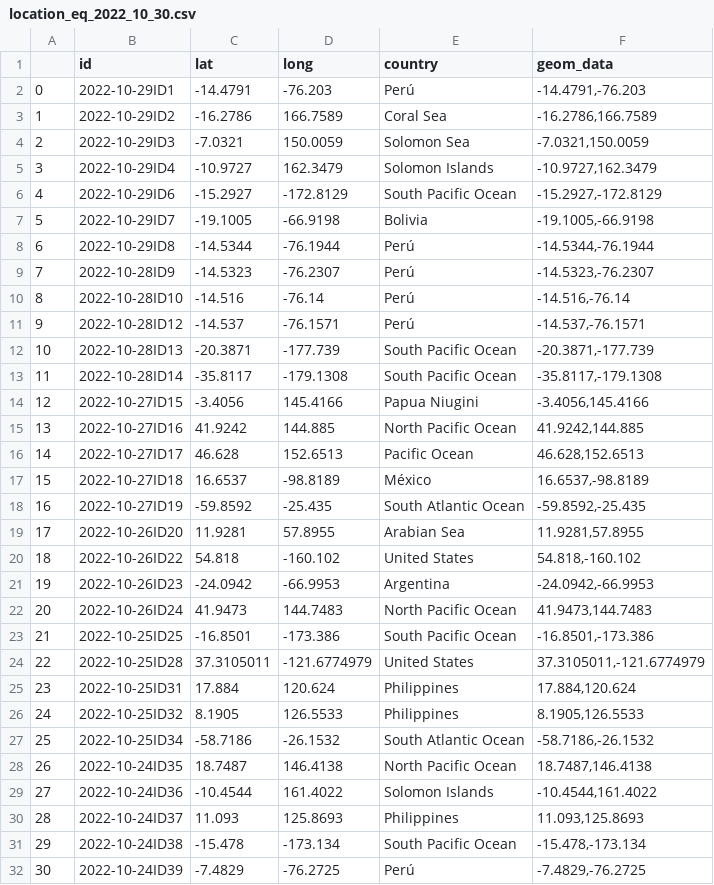
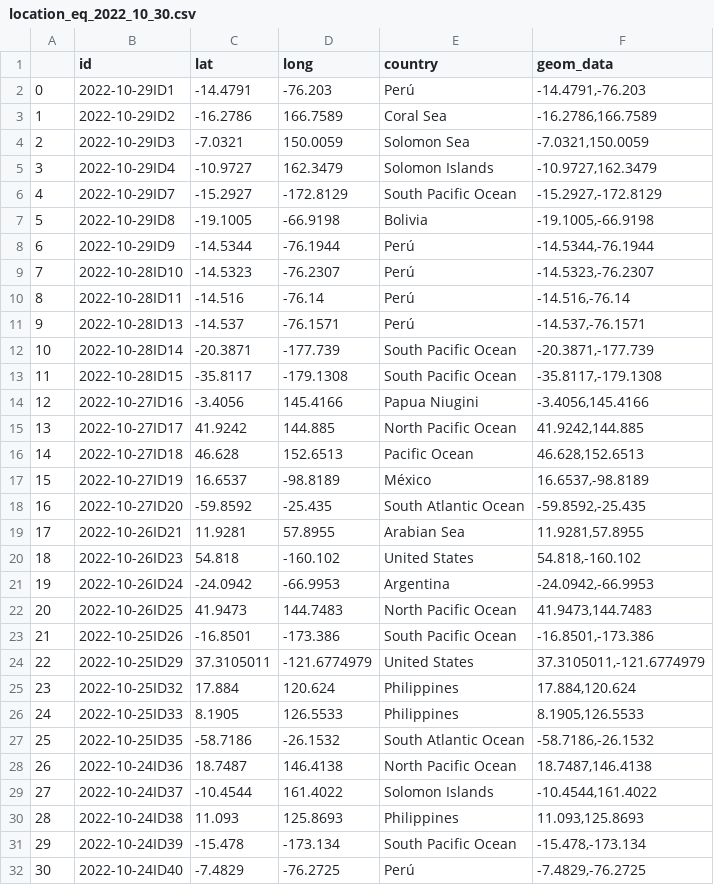
Before and after one commit to thayeylolu/Scheduled-Earth-Quake-Visualization, a CSV file: data/preprocessed/location/location_eq_2022_10_30.csv, drawn as a sheet; only a part is shown; the diff covers the shown part only.

```diff
--- a/data/preprocessed/location/location_eq_2022_10_30.csv
+++ b/data/preprocessed/location/location_eq_2022_10_30.csv
@@ -5,28 +5,28 @@
 3,2022-10-29ID4,-10.9727,162.3479,Solomon Islands,"-10.9727,162.3479"
-4,2022-10-29ID6,-15.2927,-172.8129,South Pacific Ocean,"-15.2927,-172.8129"
-5,2022-10-29ID7,-19.1005,-66.9198,Bolivia,"-19.1005,-66.9198"
-6,2022-10-29ID8,-14.5344,-76.1944,Perú,"-14.5344,-76.1944"
-7,2022-10-28ID9,-14.5323,-76.2307,Perú,"-14.5323,-76.2307"
-8,2022-10-28ID10,-14.516,-76.14,Perú,"-14.516,-76.14"
-9,2022-10-28ID12,-14.537,-76.1571,Perú,"-14.537,-76.1571"
-10,2022-10-28ID13,-20.3871,-177.739,South Pacific Ocean,"-20.3871,-177.739"
-11,2022-10-28ID14,-35.8117,-179.1308,South Pacific Ocean,"-35.8117,-179.1308"
-12,2022-10-27ID15,-3.4056,145.4166,Papua Niugini,"-3.4056,145.4166"
-13,2022-10-27ID16,41.9242,144.885,North Pacific Ocean,"41.9242,144.885"
-14,2022-10-27ID17,46.628,152.6513,Pacific Ocean,"46.628,152.6513"
-15,2022-10-27ID18,16.6537,-98.8189,México,"16.6537,-98.8189"
-16,2022-10-27ID19,-59.8592,-25.435,South Atlantic Ocean,"-59.8592,-25.435"
-17,2022-10-26ID20,11.9281,57.8955,Arabian Sea,"11.9281,57.8955"
-18,2022-10-26ID22,54.818,-160.102,United States,"54.818,-160.102"
-19,2022-10-26ID23,-24.0942,-66.9953,Argentina,"-24.0942,-66.9953"
-20,2022-10-26ID24,41.9473,144.7483,North Pacific Ocean,"41.9473,144.7483"
-21,2022-10-25ID25,-16.8501,-173.386,South Pacific Ocean,"-16.8501,-173.386"
-22,2022-10-25ID28,37.3105011,-121.6774979,United States,"37.3105011,-121.6774979"
-23,2022-10-25ID31,17.884,120.624,Philippines,"17.884,120.624"
-24,2022-10-25ID32,8.1905,126.5533,Philippines,"8.1905,126.5533"
-25,2022-10-25ID34,-58.7186,-26.1532,South Atlantic Ocean,"-58.7186,-26.1532"
-26,2022-10-24ID35,18.7487,146.4138,North Pacific Ocean,"18.7487,146.4138"
-27,2022-10-24ID36,-10.4544,161.4022,Solomon Islands,"-10.4544,161.4022"
-28,2022-10-24ID37,11.093,125.8693,Philippines,"11.093,125.8693"
-29,2022-10-24ID38,-15.478,-173.134,South Pacific Ocean,"-15.478,-173.134"
-30,2022-10-24ID39,-7.4829,-76.2725,Perú,"-7.4829,-76.2725"
+4,2022-10-29ID7,-15.2927,-172.8129,South Pacific Ocean,"-15.2927,-172.8129"
+5,2022-10-29ID8,-19.1005,-66.9198,Bolivia,"-19.1005,-66.9198"
+6,2022-10-29ID9,-14.5344,-76.1944,Perú,"-14.5344,-76.1944"
+7,2022-10-28ID10,-14.5323,-76.2307,Perú,"-14.5323,-76.2307"
+8,2022-10-28ID11,-14.516,-76.14,Perú,"-14.516,-76.14"
+9,2022-10-28ID13,-14.537,-76.1571,Perú,"-14.537,-76.1571"
+10,2022-10-28ID14,-20.3871,-177.739,South Pacific Ocean,"-20.3871,-177.739"
+11,2022-10-28ID15,-35.8117,-179.1308,South Pacific Ocean,"-35.8117,-179.1308"
+12,2022-10-27ID16,-3.4056,145.4166,Papua Niugini,"-3.4056,145.4166"
+13,2022-10-27ID17,41.9242,144.885,North Pacific Ocean,"41.9242,144.885"
+14,2022-10-27ID18,46.628,152.6513,Pacific Ocean,"46.628,152.6513"
+15,2022-10-27ID19,16.6537,-98.8189,México,"16.6537,-98.8189"
+16,2022-10-27ID20,-59.8592,-25.435,South Atlantic Ocean,"-59.8592,-25.435"
+17,2022-10-26ID21,11.9281,57.8955,Arabian Sea,"11.9281,57.8955"
+18,2022-10-26ID23,54.818,-160.102,United States,"54.818,-160.102"
+19,2022-10-26ID24,-24.0942,-66.9953,Argentina,"-24.0942,-66.9953"
+20,2022-10-26ID25,41.9473,144.7483,North Pacific Ocean,"41.9473,144.7483"
+21,2022-10-25ID26,-16.8501,-173.386,South Pacific Ocean,"-16.8501,-173.386"
+22,2022-10-25ID29,37.3105011,-121.6774979,United States,"37.3105011,-121.6774979"
+23,2022-10-25ID32,17.884,120.624,Philippines,"17.884,120.624"
+24,2022-10-25ID33,8.1905,126.5533,Philippines,"8.1905,126.5533"
+25,2022-10-25ID35,-58.7186,-26.1532,South Atlantic Ocean,"-58.7186,-26.1532"
+26,2022-10-24ID36,18.7487,146.4138,North Pacific Ocean,"18.7487,146.4138"
+27,2022-10-24ID37,-10.4544,161.4022,Solomon Islands,"-10.4544,161.4022"
+28,2022-10-24ID38,11.093,125.8693,Philippines,"11.093,125.8693"
+29,2022-10-24ID39,-15.478,-173.134,South Pacific Ocean,"-15.478,-173.134"
+30,2022-10-24ID40,-7.4829,-76.2725,Perú,"-7.4829,-76.2725"
```
Also changed, not shown: 5 edited cells elsewhere in this file, data/preprocessed/clean/clean_eq_2022_10_30.csv, data/preprocessed/numeric/numeric_eq_2022_10_30.csv, 3 other files.
